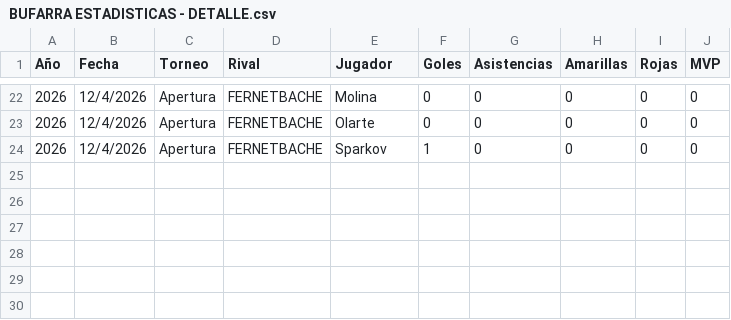
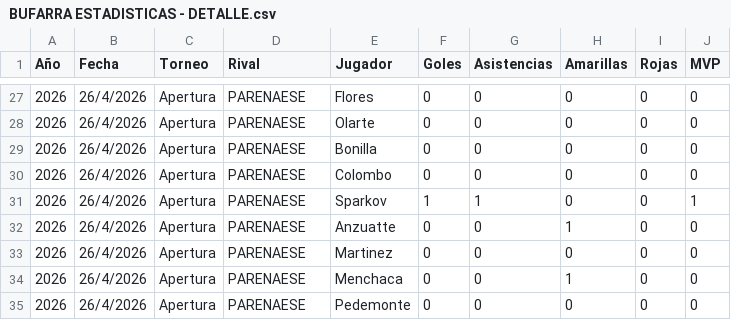
Before and after one commit to blancogrosso/labufarra.com, a CSV file: DATOS EXCEL/BUFARRA ESTADISTICAS - DETALLE.csv, drawn as a sheet; only a part is shown, gaps mark what is left out; the diff covers the shown part only.

```diff
--- a/DATOS EXCEL/BUFARRA ESTADISTICAS - DETALLE.csv
+++ b/DATOS EXCEL/BUFARRA ESTADISTICAS - DETALLE.csv
@@ -22,3 +27,9 @@
-2026,12/4/2026,Apertura,FERNETBACHE,Molina,0,0,0,0,0
-2026,12/4/2026,Apertura,FERNETBACHE,Olarte,0,0,0,0,0
-2026,12/4/2026,Apertura,FERNETBACHE,Sparkov,1,0,0,0,0
+2026,26/4/2026,Apertura,PARENAESE,Flores,0,0,0,0,0
+2026,26/4/2026,Apertura,PARENAESE,Olarte,0,0,0,0,0
+2026,26/4/2026,Apertura,PARENAESE,Bonilla,0,0,0,0,0
+2026,26/4/2026,Apertura,PARENAESE,Colombo,0,0,0,0,0
+2026,26/4/2026,Apertura,PARENAESE,Sparkov,1,1,0,0,1
+2026,26/4/2026,Apertura,PARENAESE,Anzuatte,0,0,1,0,0
+2026,26/4/2026,Apertura,PARENAESE,Martinez,0,0,0,0,0
+2026,26/4/2026,Apertura,PARENAESE,Menchaca,0,0,1,0,0
+2026,26/4/2026,Apertura,PARENAESE,Pedemonte,0,0,0,0,0
```
Also changed, not shown: 5 added rows, 12 moved rows and 7 edited cells elsewhere in this file, DATOS EXCEL/BUFARRA ESTADISTICAS - JUGADORES.csv, DATOS EXCEL/BUFARRA ESTADISTICAS - PARTIDOS.csv, 11 other files.
